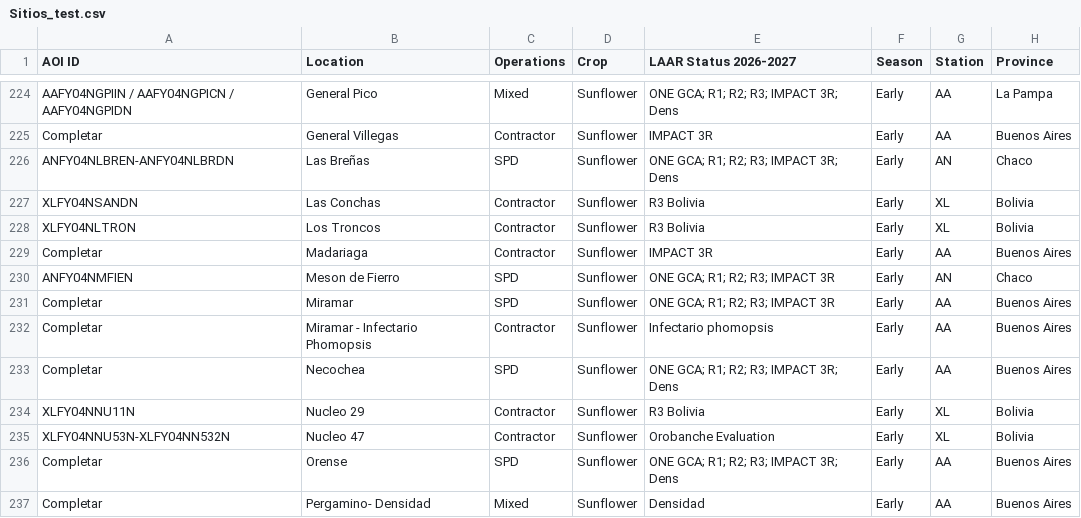
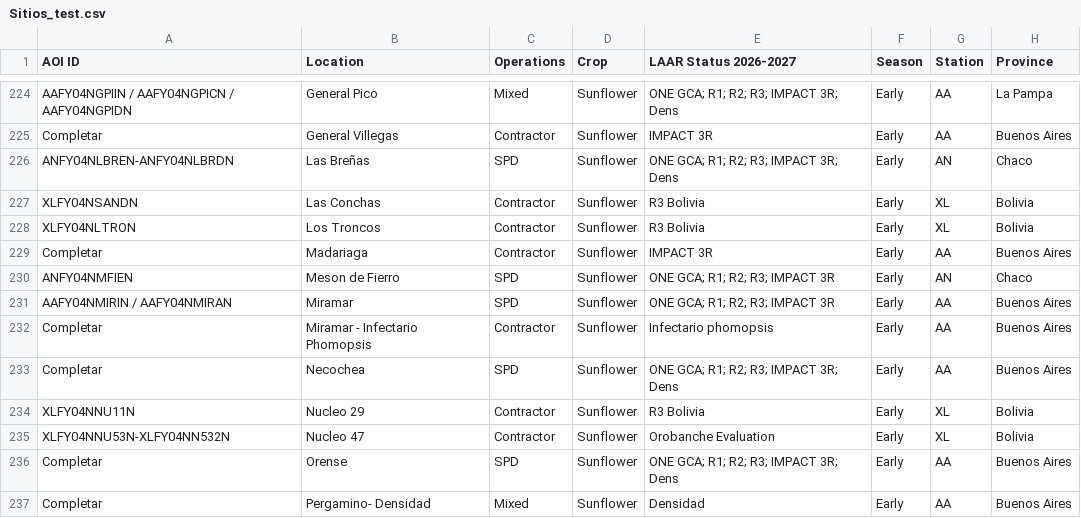
Before and after one commit to LAAR-TESTING-AR/field-trial-master-platform, a CSV file: Sitios_test.csv, drawn as a sheet; only a part is shown, gaps mark what is left out; the diff names each change by its address in the sheet, - before the commit and + after, or states it on an @@ line.

Commit message:
Actualizacion automatica de Sitios.csv desde SharePoint

```diff
--- a/Sitios_test.csv
+++ b/Sitios_test.csv
-A231 (AOI ID): Completar
+A231 (AOI ID): AAFY04NMIRIN / AAFY04NMIRAN
```
